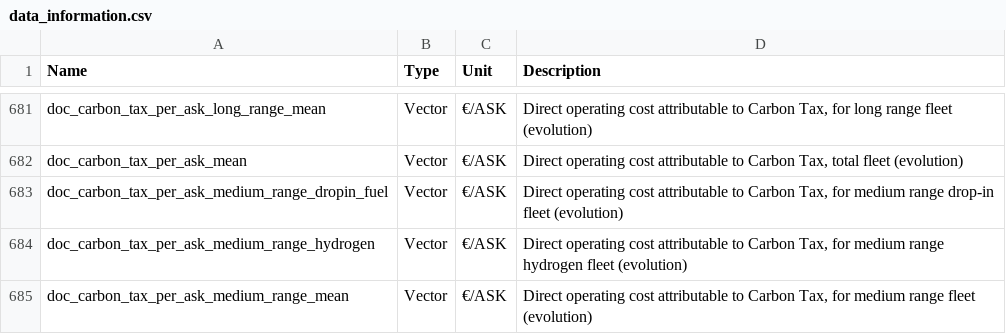
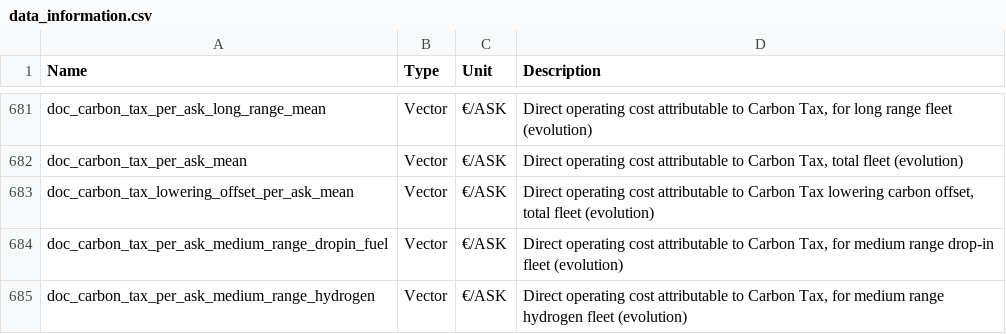
Before and after one commit to AeroMAPS/AeroMAPS, a CSV file: aeromaps/resources/data/data_information.csv, drawn as a sheet; only a part is shown, gaps mark what is left out; the shorter side is filled out with more unchanged rows; the diff names each change by its address in the sheet, - before the commit and + after, or states it on an @@ line.

Commit message:
Correct link between carbon tax and carbon offset and formatting

```diff
--- a/aeromaps/resources/data/data_information.csv
+++ b/aeromaps/resources/data/data_information.csv
+row 683: doc_carbon_tax_lowering_offset_per_ask_mean | Vector | €/ASK | Direct operating cost attributable to Carbon Tax lowering carbon offset, total fleet (evolution)
```
Also changed, not shown: 3 other files.
